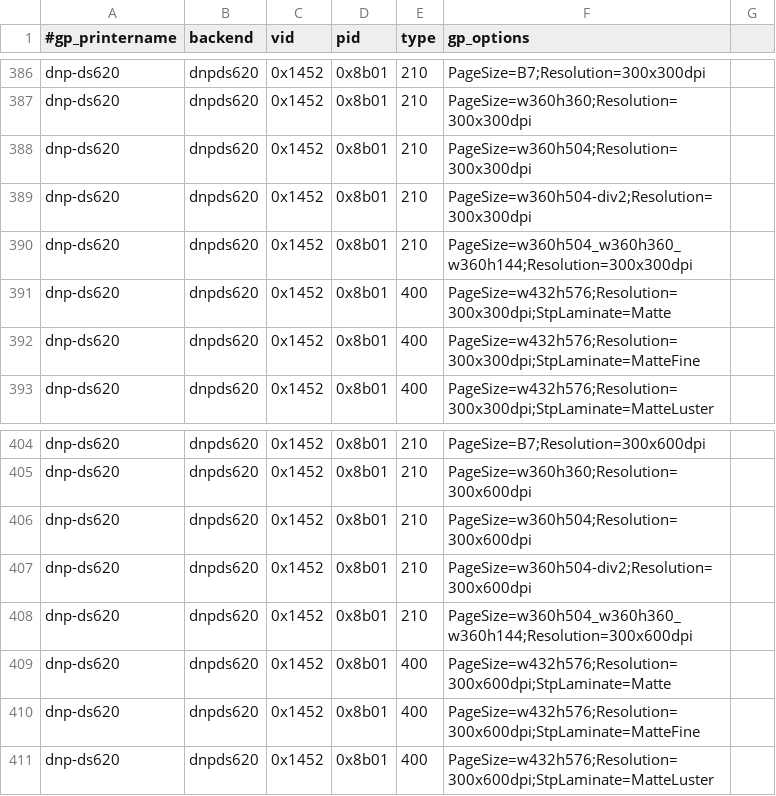
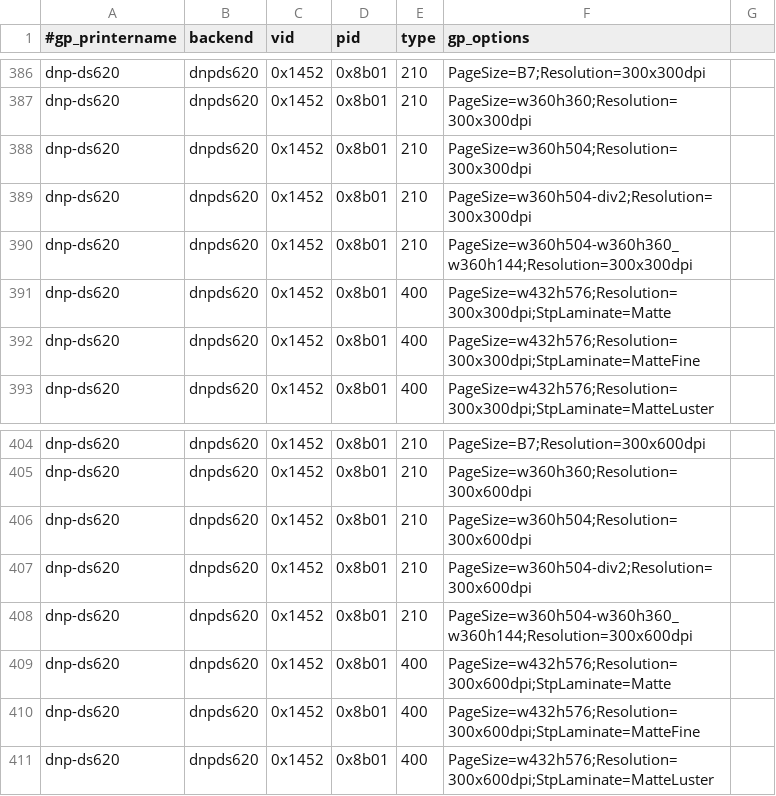
Before and after one commit to Performed/selphy_print, a CSV file: regression-gp.csv, drawn as a sheet; only a part is shown, gaps mark what is left out.

Commit message:
regression:  fix the ds620's 5x5+2x5 size.

```diff
--- a/regression-gp.csv
+++ b/regression-gp.csv
@@ -389,3 +389,3 @@ dnp-ds620,dnpds620,0x1452,0x8b01,210,PageSize=w360h504;Resolution=300x300dpi
 dnp-ds620,dnpds620,0x1452,0x8b01,210,PageSize=w360h504-div2;Resolution=300x300dpi
-dnp-ds620,dnpds620,0x1452,0x8b01,210,PageSize=w360h504_w360h360_w360h144;Resolution=300x300dpi
+dnp-ds620,dnpds620,0x1452,0x8b01,210,PageSize=w360h504-w360h360_w360h144;Resolution=300x300dpi
 dnp-ds620,dnpds620,0x1452,0x8b01,400,PageSize=w432h576;Resolution=300x300dpi;StpLaminate=Matte
@@ -407,3 +407,3 @@ dnp-ds620,dnpds620,0x1452,0x8b01,210,PageSize=w360h504;Resolution=300x600dpi
 dnp-ds620,dnpds620,0x1452,0x8b01,210,PageSize=w360h504-div2;Resolution=300x600dpi
-dnp-ds620,dnpds620,0x1452,0x8b01,210,PageSize=w360h504_w360h360_w360h144;Resolution=300x600dpi
+dnp-ds620,dnpds620,0x1452,0x8b01,210,PageSize=w360h504-w360h360_w360h144;Resolution=300x600dpi
 dnp-ds620,dnpds620,0x1452,0x8b01,400,PageSize=w432h576;Resolution=300x600dpi;StpLaminate=Matte
```
